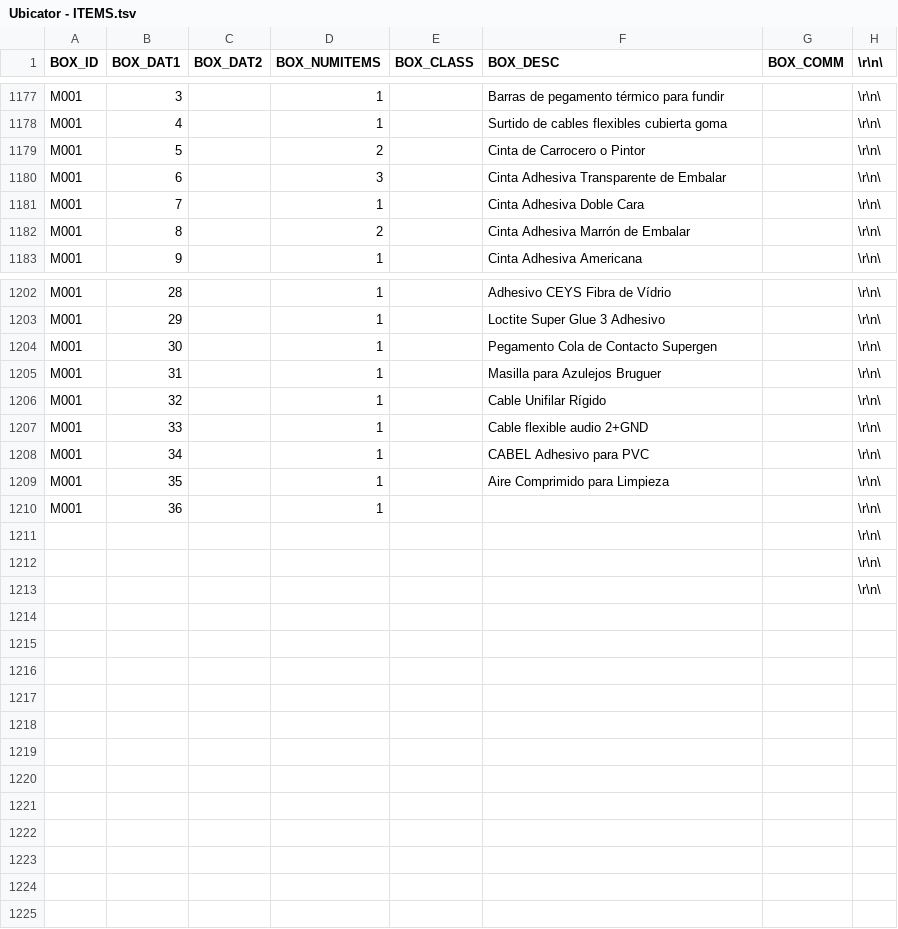
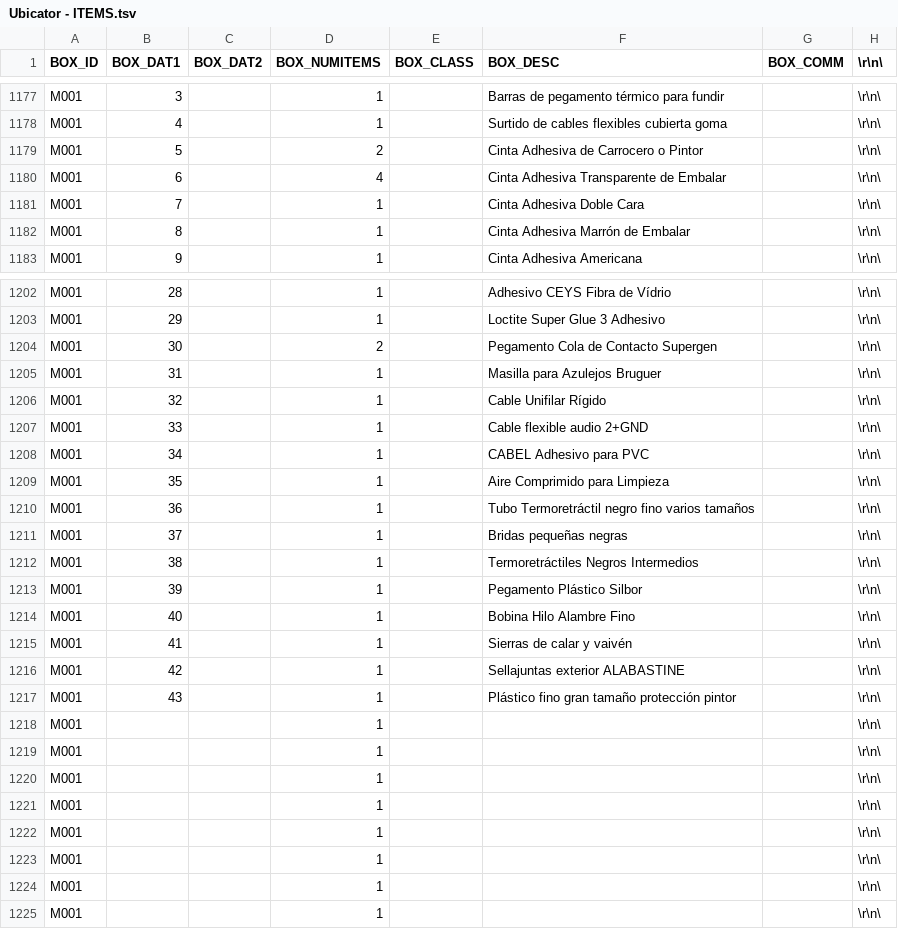
Before and after one commit to domgomcom/Ubicator, a TSV file: db/Ubicator - ITEMS.tsv, drawn as a sheet; only a part is shown, gaps mark what is left out.

```diff
--- a/db/Ubicator - ITEMS.tsv
+++ b/db/Ubicator - ITEMS.tsv
@@ -1178,6 +1178,6 @@ M001	3		1		Barras de pegamento térmico para fundir		\r\n\
 M001	4		1		Surtido de cables flexibles cubierta goma		\r\n\
-M001	5		2		Cinta de Carrocero o Pintor		\r\n\
-M001	6		3		Cinta Adhesiva Transparente de Embalar		\r\n\
+M001	5		2		Cinta Adhesiva de Carrocero o Pintor		\r\n\
+M001	6		4		Cinta Adhesiva Transparente de Embalar		\r\n\
 M001	7		1		Cinta Adhesiva Doble Cara		\r\n\
-M001	8		2		Cinta Adhesiva Marrón de Embalar		\r\n\
+M001	8		1		Cinta Adhesiva Marrón de Embalar		\r\n\
 M001	9		1		Cinta Adhesiva Americana		\r\n\
@@ -1203,3 +1203,3 @@ M001	28		1		Adhesivo CEYS Fibra de Vídrio		\r\n\
 M001	29		1		Loctite Super Glue 3 Adhesivo		\r\n\
-M001	30		1		Pegamento Cola de Contacto Supergen		\r\n\
+M001	30		2		Pegamento Cola de Contacto Supergen		\r\n\
 M001	31		1		Masilla para Azulejos Bruguer		\r\n\
@@ -1209,5 +1209,17 @@ M001	34		1		CABEL Adhesivo para PVC		\r\n\
 M001	35		1		Aire Comprimido para Limpieza		\r\n\
-M001	36		1				\r\n\
-							\r\n\
-							\r\n\
-							\r\n\
+M001	36		1		Tubo Termoretráctil negro fino varios tamaños		\r\n\
+M001	37		1		Bridas pequeñas negras		\r\n\
+M001	38		1		Termoretráctiles Negros Intermedios		\r\n\
+M001	39		1		Pegamento Plástico Silbor		\r\n\
+M001	40		1		Bobina Hilo Alambre Fino		\r\n\
+M001	41		1		Sierras de calar y vaivén		\r\n\
+M001	42		1		Sellajuntas exterior ALABASTINE		\r\n\
+M001	43		1		Plástico fino gran tamaño protección pintor		\r\n\
+M001			1				\r\n\
+M001			1				\r\n\
+M001			1				\r\n\
+M001			1				\r\n\
+M001			1				\r\n\
+M001			1				\r\n\
+M001			1				\r\n\
+M001			1				\r\n\
```
Also changed, not shown: 10 other files.
